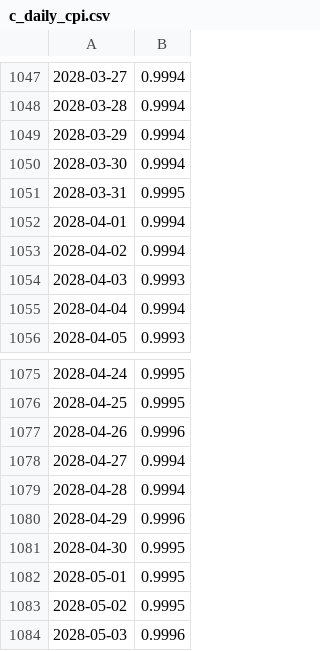
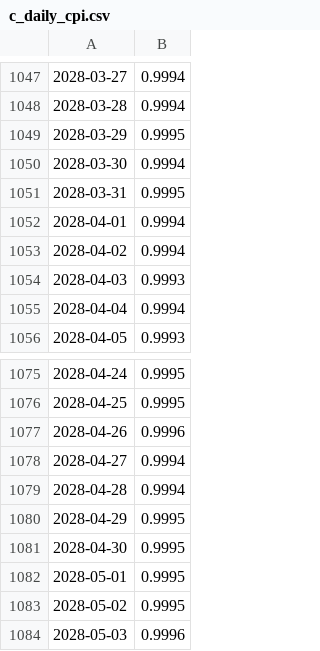
Before and after one commit to sssr123/t1, a CSV file: pythonProject/src/cpi_calculator/c_daily_cpi.csv, drawn as a sheet; only a part is shown, gaps mark what is left out; the diff covers the shown part only.

```diff
--- a/pythonProject/src/cpi_calculator/c_daily_cpi.csv
+++ b/pythonProject/src/cpi_calculator/c_daily_cpi.csv
@@ -1048,3 +1048,3 @@
 2028-03-28,0.9994
-2028-03-29,0.9994
+2028-03-29,0.9995
 2028-03-30,0.9994
@@ -1079,3 +1079,3 @@
 2028-04-28,0.9994
-2028-04-29,0.9996
+2028-04-29,0.9995
 2028-04-30,0.9995
```
Also changed, not shown: 6 edited cells elsewhere in this file, 2 other files.
